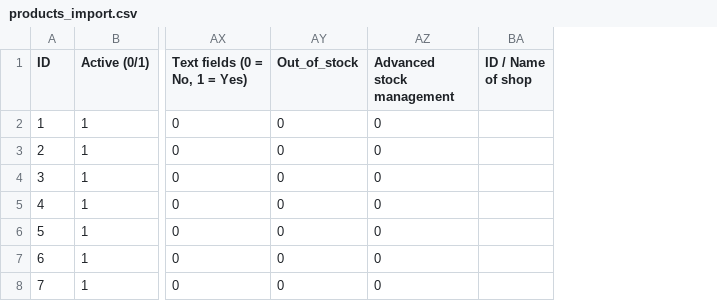
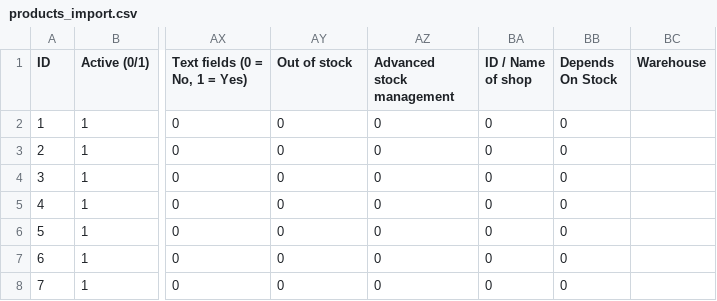
Before and after one commit to Heracles7/PrestaShop, a CSV file: docs/csv_import/products_import.csv, drawn as a sheet; only a part is shown, gaps mark what is left out; the diff names each change by its address in the sheet, - before the commit and + after, or states it on an @@ line.

```diff
--- a/docs/csv_import/products_import.csv
+++ b/docs/csv_import/products_import.csv
+column BB (Depends On Stock), rows 2-8: all 0
+column BC (Warehouse), empty
-AY1: Out_of_stock
+AY1: Out of stock
-BA2:BA8 (ID / Name of shop): (empty)
+BA2:BA8 (ID / Name of shop): 0
```
Also changed, not shown: docs/csv_import/combinations_import.csv, 1 other file.
